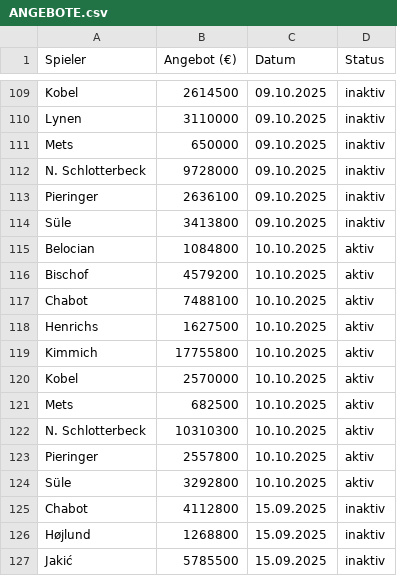
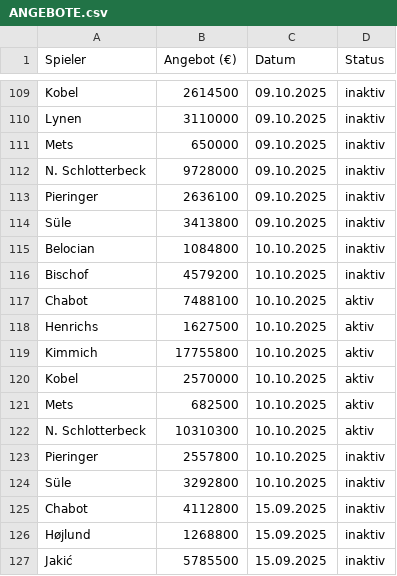
Before and after one commit to ternes90/comunio, a CSV file: data/ANGEBOTE.csv, drawn as a sheet; only a part is shown, gaps mark what is left out.

```diff
--- a/data/ANGEBOTE.csv
+++ b/data/ANGEBOTE.csv
@@ -114,4 +114,4 @@ Pieringer;2636100;09.10.2025;inaktiv
 Süle;3413800;09.10.2025;inaktiv
-Belocian;1084800;10.10.2025;aktiv
-Bischof;4579200;10.10.2025;aktiv
+Belocian;1084800;10.10.2025;inaktiv
+Bischof;4579200;10.10.2025;inaktiv
 Chabot;7488100;10.10.2025;aktiv
@@ -122,4 +122,4 @@ Mets;682500;10.10.2025;aktiv
 N. Schlotterbeck;10310300;10.10.2025;aktiv
-Pieringer;2557800;10.10.2025;aktiv
-Süle;3292800;10.10.2025;aktiv
+Pieringer;2557800;10.10.2025;inaktiv
+Süle;3292800;10.10.2025;inaktiv
 Chabot;4112800;15.09.2025;inaktiv
```
Also changed, not shown: data/COMP_TM_RESTZEIT.csv, data/LI_player_profiles.csv, 4 other files.
